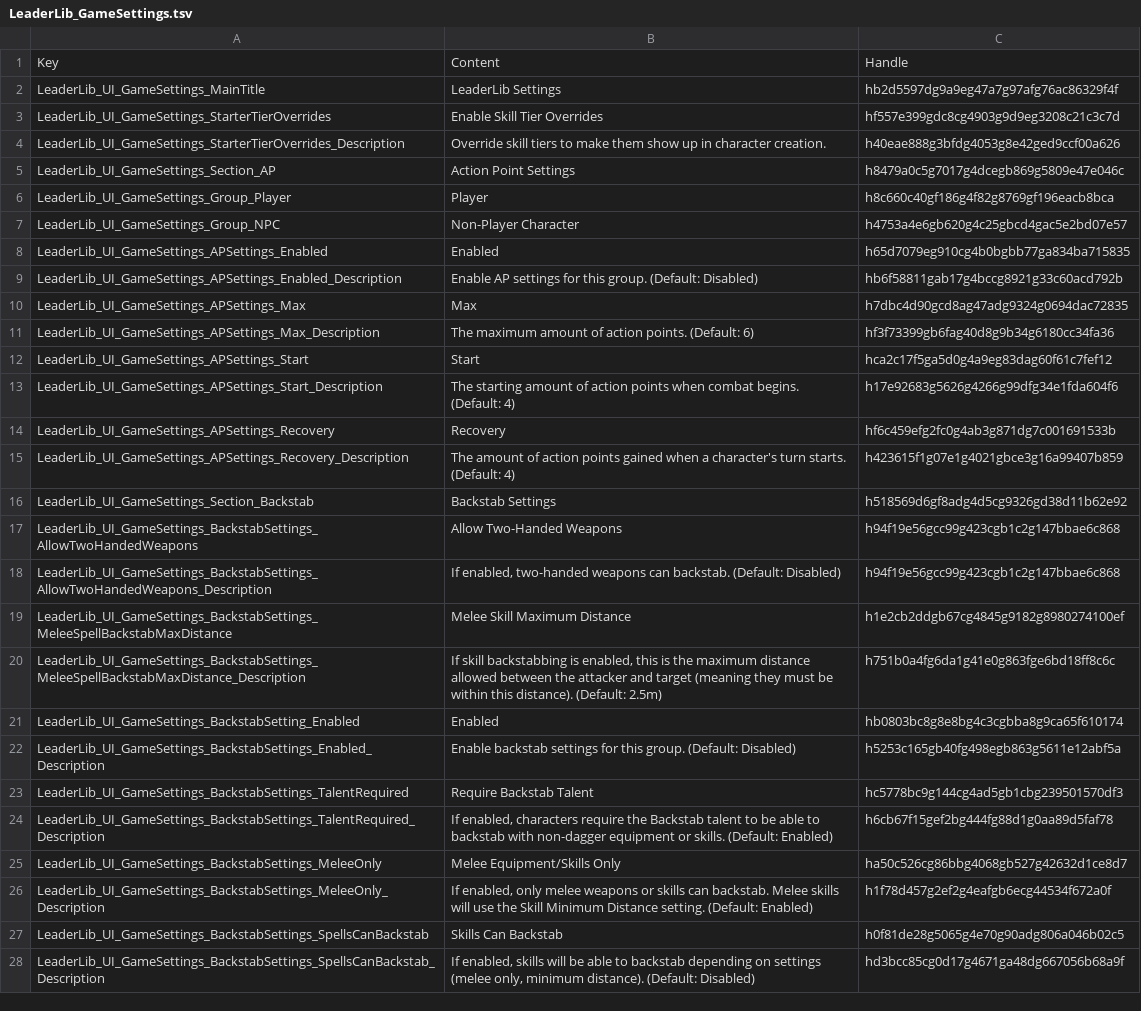
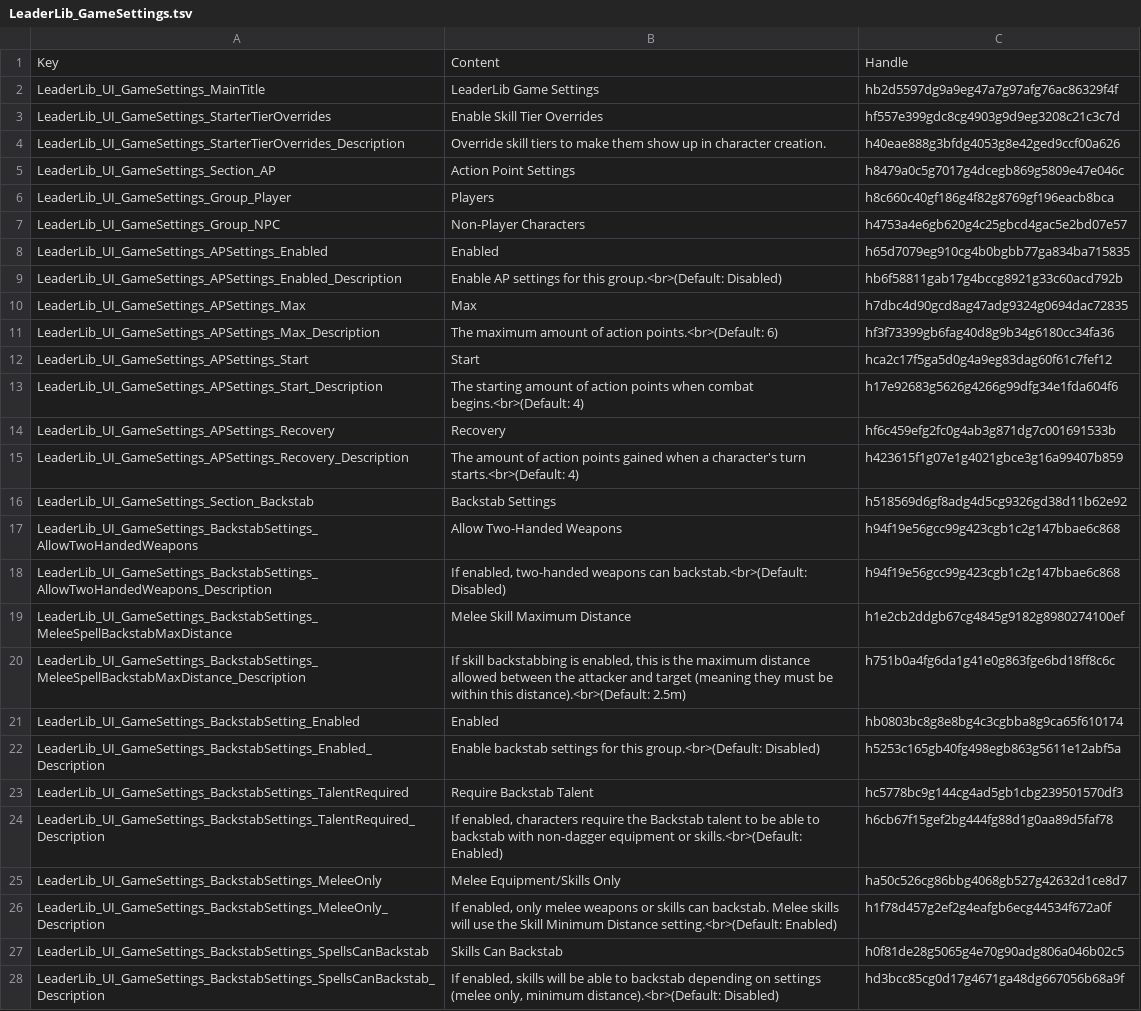
Before and after one commit to LaughingLeader-DOS2-Mods/LeaderLib, a TSV file: LocalKeys/LeaderLib_GameSettings.tsv, drawn as a sheet; the diff names each change by its address in the sheet, - before the commit and + after, or states it on an @@ line.

```diff
--- a/LocalKeys/LeaderLib_GameSettings.tsv
+++ b/LocalKeys/LeaderLib_GameSettings.tsv
-B2: LeaderLib Settings
+B2: LeaderLib Game Settings
-B6: Player
+B6: Players
-B7: Non-Player Character
+B7: Non-Player Characters
-B9: …for this group. (Default: Disabled)
+B9: …for this group.<br>(Default: Disabled)
-B11: …of action points. (Default: 6)
+B11: …of action points.<br>(Default: 6)
-B13: …when combat begins. (Default: 4)
+B13: …when combat begins.<br>(Default: 4)
-B15: …character's turn starts. (Default: 4)
+B15: …character's turn starts.<br>(Default: 4)
-B18: …weapons can backstab. (Default: Disabled)
+B18: …weapons can backstab.<br>(Default: Disabled)
-B20: …within this distance). (Default: 2.5m)
+B20: …within this distance).<br>(Default: 2.5m)
-B22: …for this group. (Default: Disabled)
+B22: …for this group.<br>(Default: Disabled)
-B24: …equipment or skills. (Default: Enabled)
+B24: …equipment or skills.<br>(Default: Enabled)
-B26: …Minimum Distance setting. (Default: Enabled)
+B26: …Minimum Distance setting.<br>(Default: Enabled)
-B28: …only, minimum distance). (Default: Disabled)
+B28: …only, minimum distance).<br>(Default: Disabled)
```
Also changed, not shown: 13 other files.
